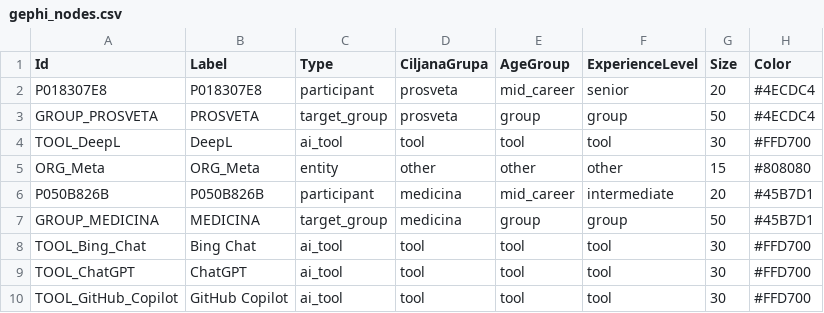
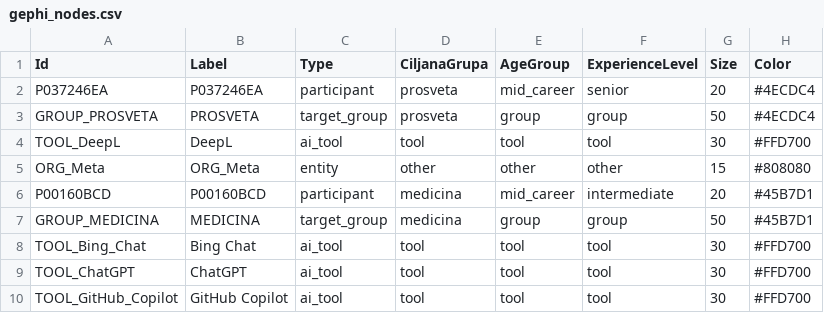
Before and after one commit to LazarDavidovic98/master-teza, a CSV file: anketa-sistem/data/gephi_nodes.csv, drawn as a sheet; only a part is shown; the diff covers the shown part only.

```diff
--- a/anketa-sistem/data/gephi_nodes.csv
+++ b/anketa-sistem/data/gephi_nodes.csv
@@ -1,3 +1,3 @@
 Id,Label,Type,CiljanaGrupa,AgeGroup,ExperienceLevel,Size,Color
-P018307E8,P018307E8,participant,prosveta,mid_career,senior,20,#4ECDC4
+P037246EA,P037246EA,participant,prosveta,mid_career,senior,20,#4ECDC4
 GROUP_PROSVETA,PROSVETA,target_group,prosveta,group,group,50,#4ECDC4
@@ -5,3 +5,3 @@ TOOL_DeepL,DeepL,ai_tool,tool,tool,tool,30,#FFD700
 ORG_Meta,ORG_Meta,entity,other,other,other,15,#808080
-P050B826B,P050B826B,participant,medicina,mid_career,intermediate,20,#45B7D1
+P00160BCD,P00160BCD,participant,medicina,mid_career,intermediate,20,#45B7D1
 GROUP_MEDICINA,MEDICINA,target_group,medicina,group,group,50,#45B7D1
```
Also changed, not shown: 26 edited cells elsewhere in this file, anketa-sistem/data/ai_knowledge.csv, anketa-sistem/data/gephi_edges.csv, 25 other files.
